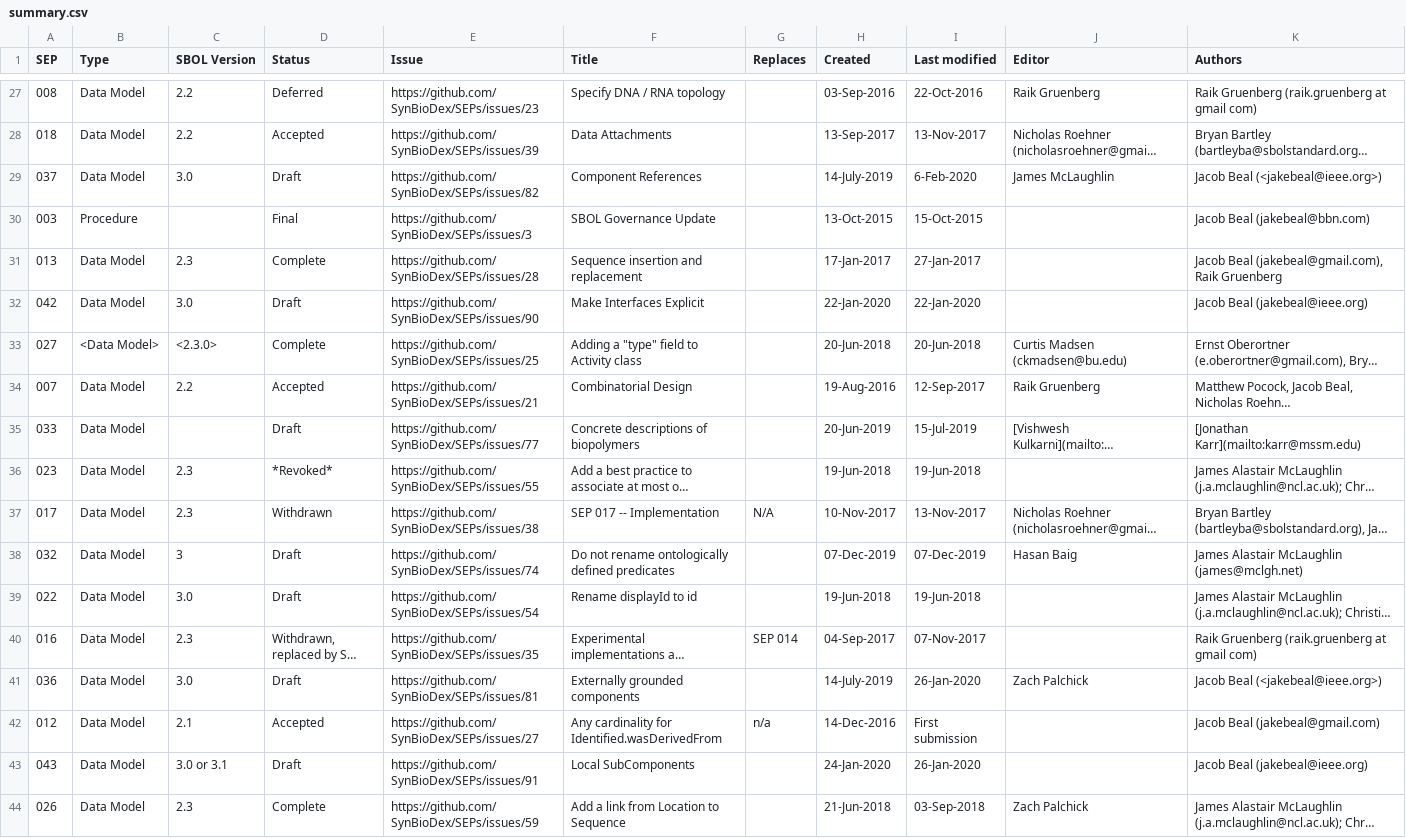
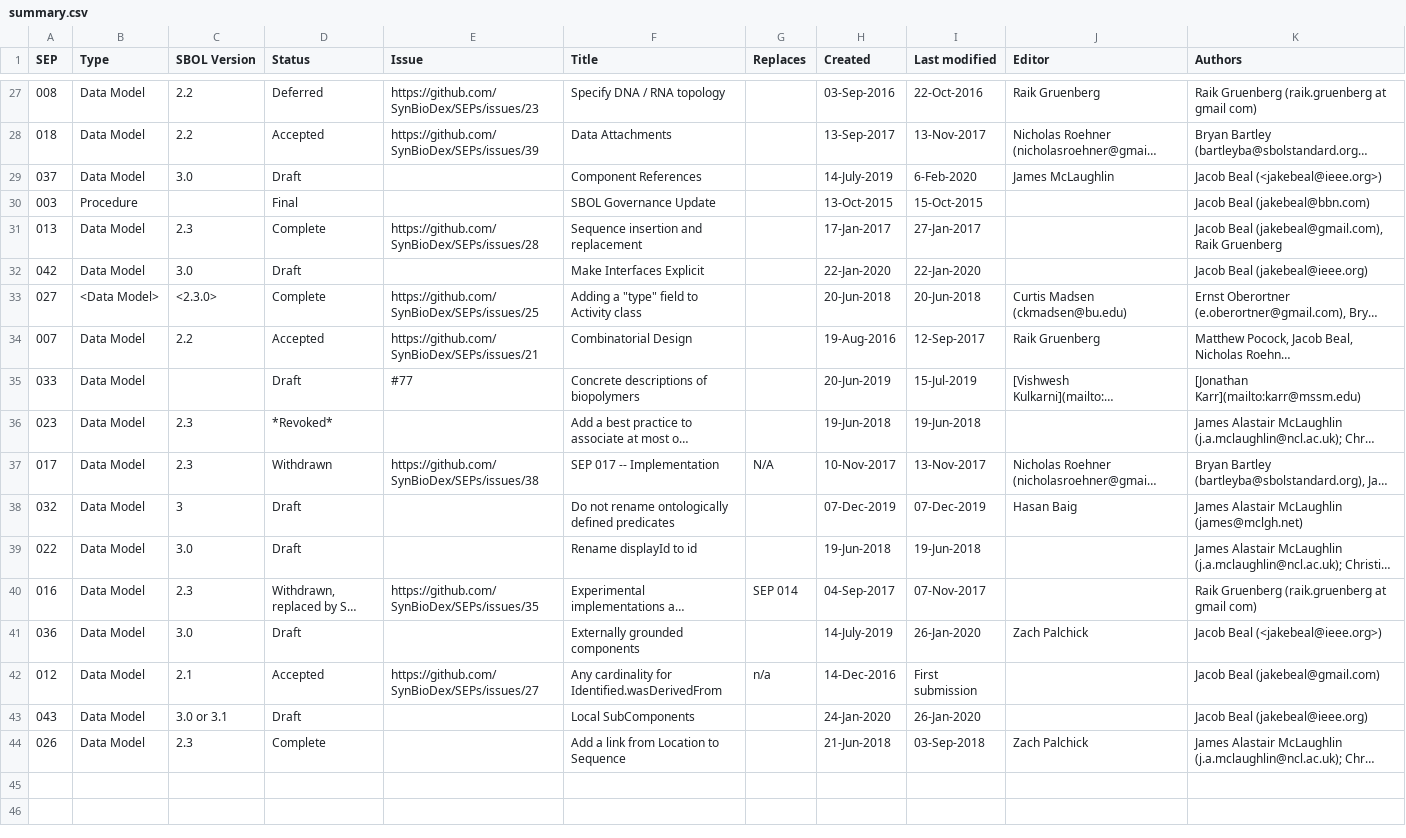
Before and after one commit to SynBioDex/SEPs, a CSV file: summary.csv, drawn as a sheet; only a part is shown, gaps mark what is left out; long unchanged cells end in …; the diff covers the shown part only; the diff names each change by its address in the sheet, - before the commit and + after, or states it on an @@ line.

```diff
--- a/summary.csv
+++ b/summary.csv
-E29 (Issue): https://github.com/SynBioDex/SEPs/issues/82
+E29 (Issue): (empty)
-E30 (Issue): https://github.com/SynBioDex/SEPs/issues/3
+E30 (Issue): (empty)
-E32 (Issue): https://github.com/SynBioDex/SEPs/issues/90
+E32 (Issue): (empty)
-E35 (Issue): https://github.com/SynBioDex/SEPs/issues/77
+E35 (Issue): #77
-E36 (Issue): https://github.com/SynBioDex/SEPs/issues/55
+E36 (Issue): (empty)
-E38 (Issue): https://github.com/SynBioDex/SEPs/issues/74
+E38 (Issue): (empty)
-E39 (Issue): https://github.com/SynBioDex/SEPs/issues/54
+E39 (Issue): (empty)
-E41 (Issue): https://github.com/SynBioDex/SEPs/issues/81
+E41 (Issue): (empty)
-E43 (Issue): https://github.com/SynBioDex/SEPs/issues/91
+E43 (Issue): (empty)
-E44 (Issue): https://github.com/SynBioDex/SEPs/issues/59
+E44 (Issue): (empty)
```
Also changed, not shown: 12 edited cells elsewhere in this file, 2 other files.
